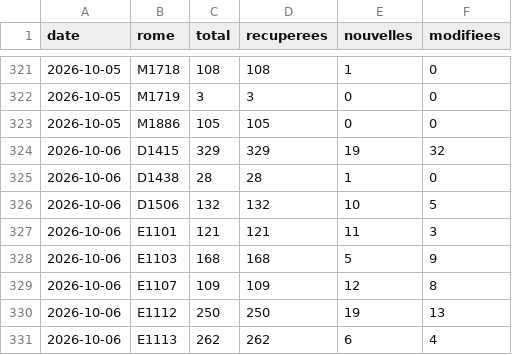
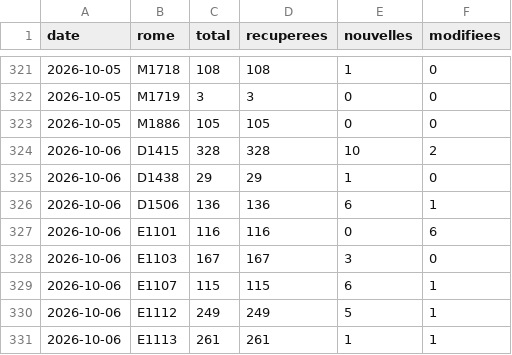
Before and after one commit to Titouan123-uca/metier-conseiller-client, a CSV file: data/serie.csv, drawn as a sheet; only a part is shown, gaps mark what is left out; the diff covers the shown part only.

```diff
--- a/data/serie.csv
+++ b/data/serie.csv
@@ -323,9 +323,9 @@ date,rome,total,recuperees,nouvelles,modifiees
 2026-10-05,M1886,105,105,0,0
-2026-10-06,D1415,329,329,19,32
-2026-10-06,D1438,28,28,1,0
-2026-10-06,D1506,132,132,10,5
-2026-10-06,E1101,121,121,11,3
-2026-10-06,E1103,168,168,5,9
-2026-10-06,E1107,109,109,12,8
-2026-10-06,E1112,250,250,19,13
-2026-10-06,E1113,262,262,6,4
+2026-10-06,D1415,328,328,10,2
+2026-10-06,D1438,29,29,1,0
+2026-10-06,D1506,136,136,6,1
+2026-10-06,E1101,116,116,0,6
+2026-10-06,E1103,167,167,3,0
+2026-10-06,E1107,115,115,6,1
+2026-10-06,E1112,249,249,5,1
+2026-10-06,E1113,261,261,1,1
```
Also changed, not shown: 3 added rows, 2 removed rows and 40 edited cells elsewhere in this file, 25 other files.
